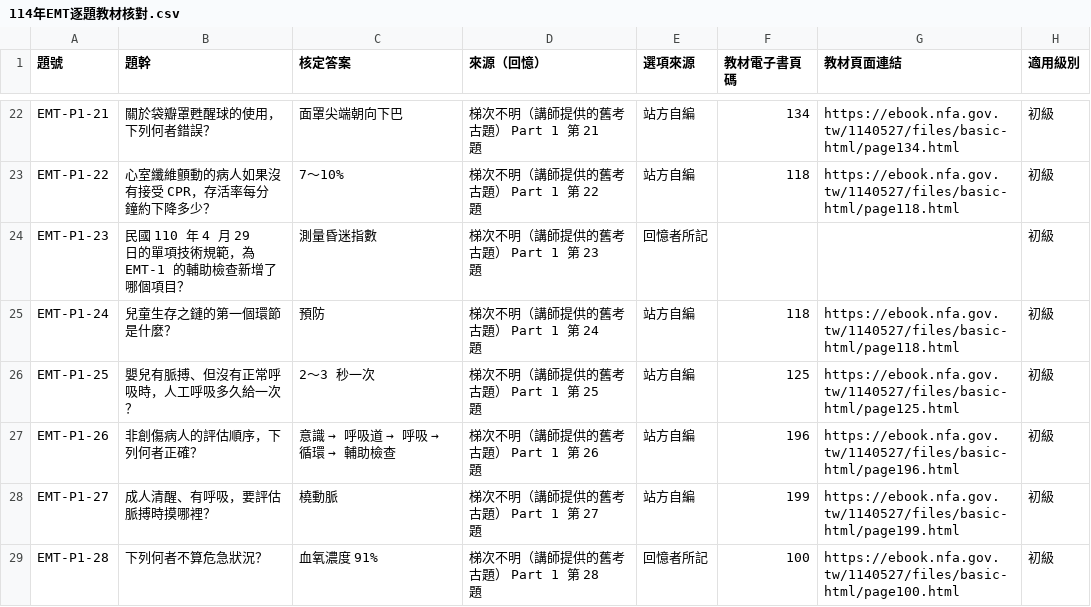
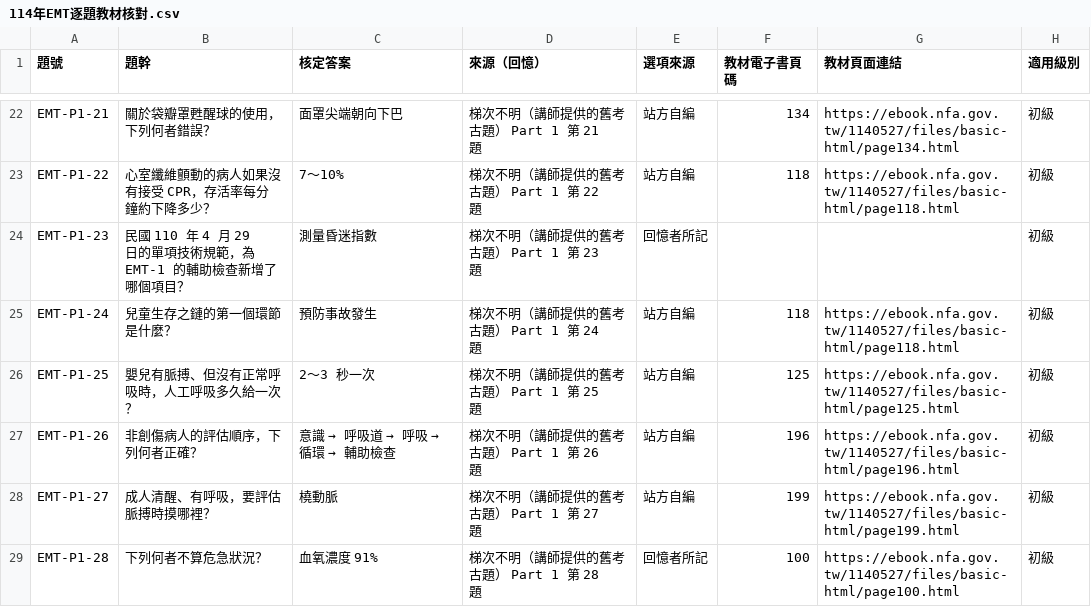
Before and after one commit to Lee200202/SMS-Exam-Prep, a CSV file: docs/114年EMT逐題教材核對.csv, drawn as a sheet; only a part is shown, gaps mark what is left out; the diff names each change by its address in the sheet, - before the commit and + after, or states it on an @@ line.

```diff
--- a/docs/114年EMT逐題教材核對.csv
+++ b/docs/114年EMT逐題教材核對.csv
-C25 (核定答案): 預防
+C25 (核定答案): 預防事故發生
```
Also changed, not shown: 36 other files.
